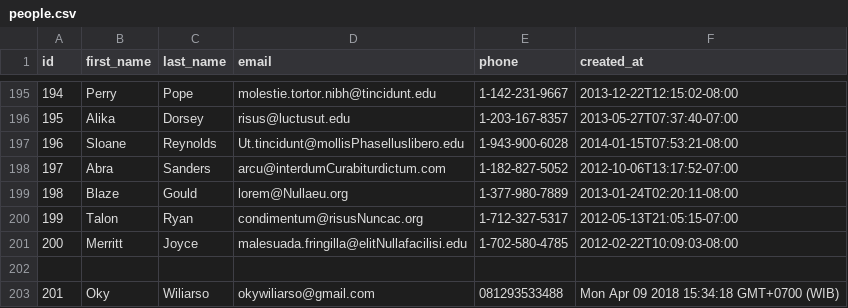
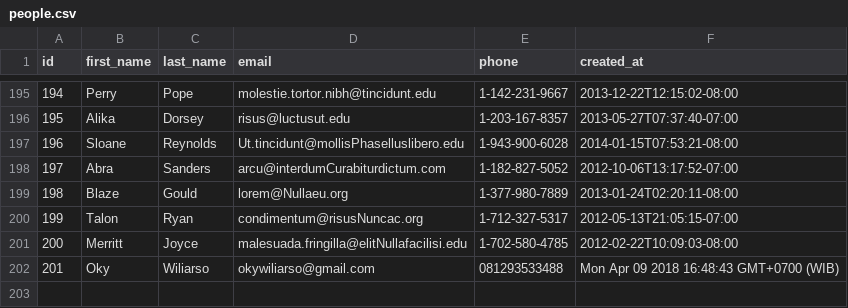
Before and after one commit to red-fox-2018/parsing-data-1, a CSV file: people.csv, drawn as a sheet; only a part is shown, gaps mark what is left out.

```diff
--- a/people.csv
+++ b/people.csv
@@ -201,3 +201,2 @@ id,first_name,last_name,email,phone,created_at
 200,Merritt,Joyce,malesuada.fringilla@elitNullafacilisi.edu,1-702-580-4785,2012-02-22T10:09:03-08:00
-,,,,,
-201,Oky,Wiliarso,okywiliarso@gmail.com,081293533488,Mon Apr 09 2018 15:34:18 GMT+0700 (WIB)
+201,Oky,Wiliarso,okywiliarso@gmail.com,081293533488,Mon Apr 09 2018 16:48:43 GMT+0700 (WIB)
```
Also changed, not shown: 1 other file.
